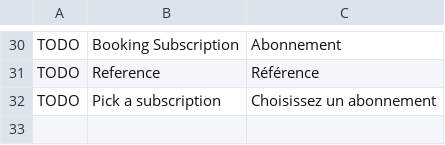
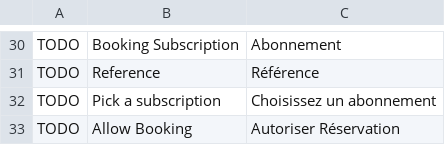
Before and after one commit to britlog/booking, a CSV file: booking/translations/fr.csv, drawn as a sheet; only a part is shown, gaps mark what is left out; the diff names each change by its address in the sheet, - before the commit and + after, or states it on an @@ line.

Commit message:
Booking Class management

```diff
--- a/booking/translations/fr.csv
+++ b/booking/translations/fr.csv
+row 33: TODO | Allow Booking | Autoriser Réservation
```
Also changed, not shown: 12 other files.
